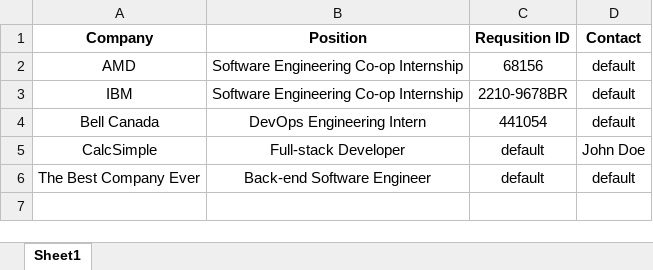
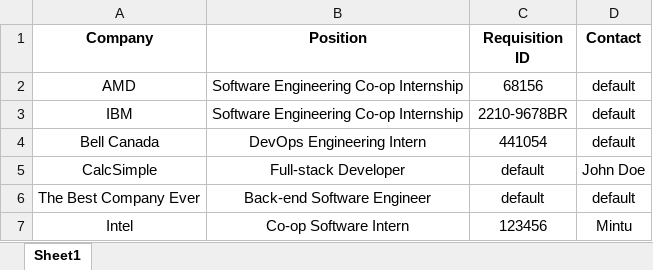
Before and after one commit to deep-patel21/Automated-Cover-Letters, an Excel workbook: cl_data.xlsx, sheet Sheet1, drawn as a sheet; values as stored, in another font and other column widths than the file's, no borders; charts and pictures not drawn; the diff names each change by its address in the sheet, - before the commit and + after, or states it on an @@ line.

```diff
--- a/cl_data.xlsx (sheet Sheet1)
+++ b/cl_data.xlsx (sheet Sheet1)
-C1: Requsition ID
+C1: Requisition ID
+row 7: Intel | Co-op Software Intern | 123456 | Mintu
```
Also changed, not shown: 2 other files.
